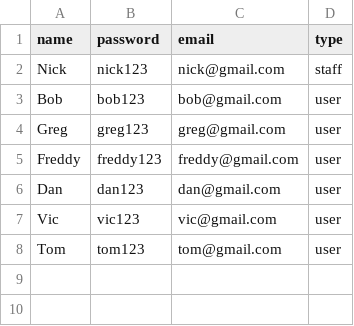
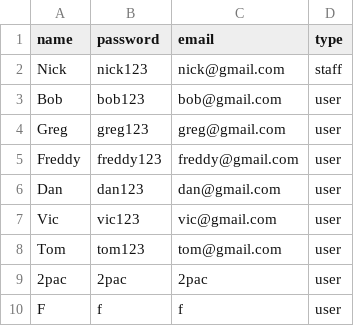
Before and after one commit to nicholas-code/skateshop_app, a CSV file: login.csv, drawn as a sheet; the diff names each change by its address in the sheet, - before the commit and + after, or states it on an @@ line.

```diff
--- a/login.csv
+++ b/login.csv
+row 9: 2pac | 2pac | 2pac | user
+row 10: F | f | f | user
```
Also changed, not shown: 2 other files.
